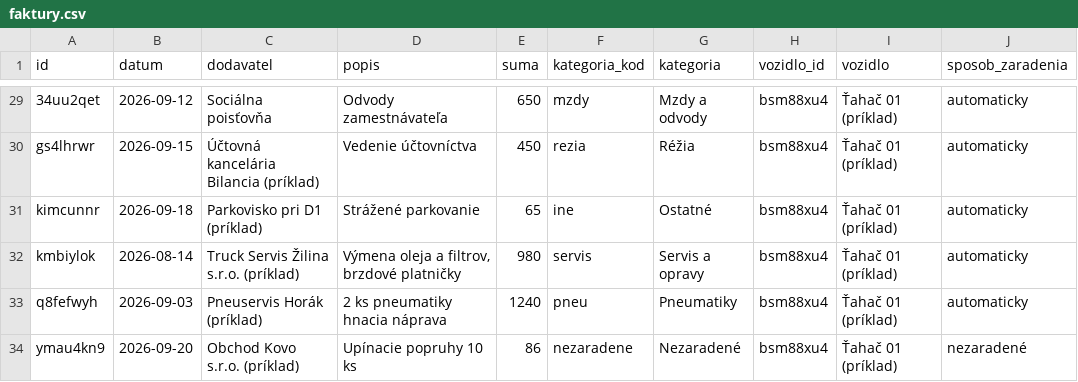
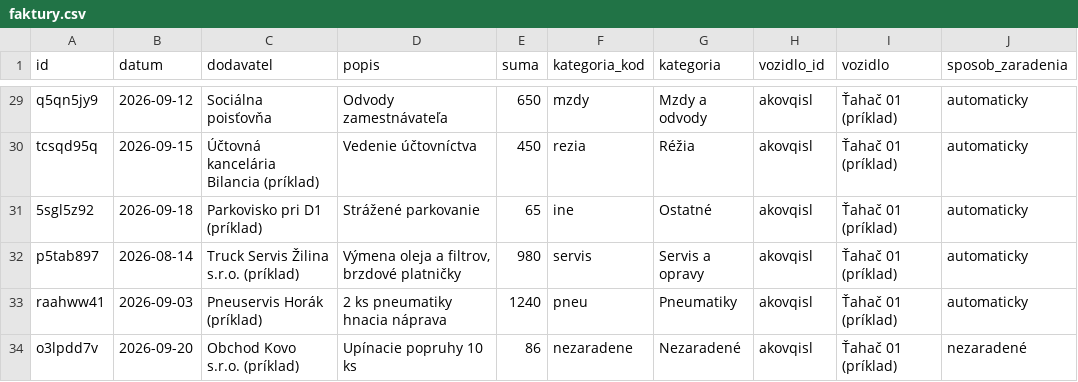
Before and after one commit to Jan0096/janciho-napady, a CSV file: kilometrovnik/powerbi/vzorove-data/faktury.csv, drawn as a sheet; only a part is shown, gaps mark what is left out; the diff covers the shown part only; the diff names each change by its address in the sheet, - before the commit and + after, or states it on an @@ line.

```diff
--- a/kilometrovnik/powerbi/vzorove-data/faktury.csv
+++ b/kilometrovnik/powerbi/vzorove-data/faktury.csv
-A29 (id): 34uu2qet
+A29 (id): q5qn5jy9
-H29:H34 (vozidlo_id): bsm88xu4
+H29:H34 (vozidlo_id): akovqisl
-A30 (id): gs4lhrwr
+A30 (id): tcsqd95q
-A31 (id): kimcunnr
+A31 (id): 5sgl5z92
-A32 (id): kmbiylok
+A32 (id): p5tab897
-A33 (id): q8fefwyh
+A33 (id): raahww41
-A34 (id): ymau4kn9
+A34 (id): o3lpdd7v
```
Also changed, not shown: 54 edited cells elsewhere in this file, kilometrovnik/powerbi/vzorove-data/jazdy.csv, kilometrovnik/powerbi/vzorove-data/plan_nakladov.csv, 6 other files.
